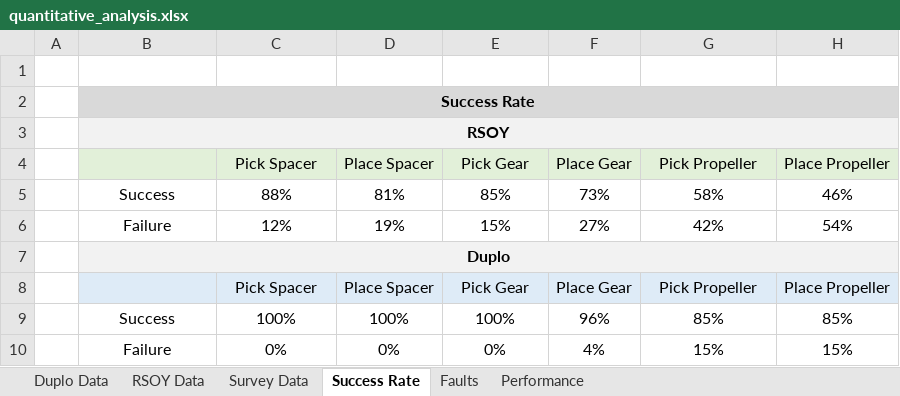
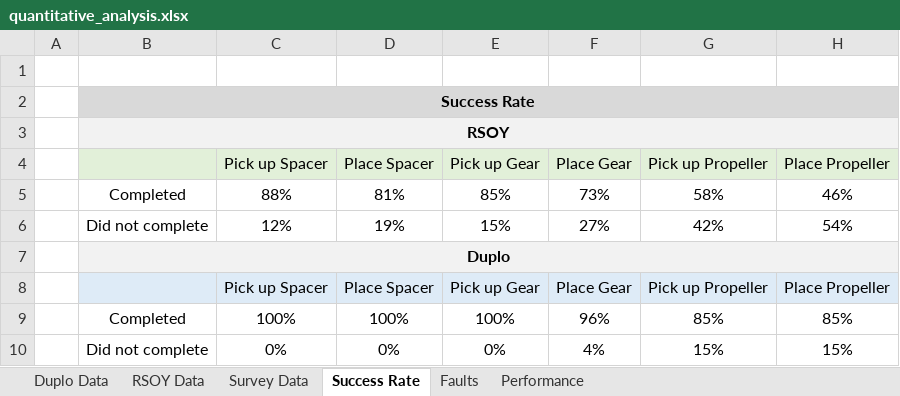
Before and after one commit to fronchetti/two-armed-robots, an Excel workbook: quantitative_analysis.xlsx, sheet Success Rate, drawn as a sheet; values as stored, in another font and other column widths than the file's, no borders; charts and pictures not drawn; the diff names each change by its address in the sheet, - before the commit and + after, or states it on an @@ line.

```diff
--- a/quantitative_analysis.xlsx (sheet Success Rate)
+++ b/quantitative_analysis.xlsx (sheet Success Rate)
-C4: Pick Spacer
+C4: Pick up Spacer
-E4: Pick Gear
+E4: Pick up Gear
-G4: Pick Propeller
+G4: Pick up Propeller
-B5: Success
+B5: Completed
-B6: Failure
+B6: Did not complete
-C8 (Pick up Spacer): Pick Spacer
+C8 (Pick up Spacer): Pick up Spacer
-E8 (Pick up Gear): Pick Gear
+E8 (Pick up Gear): Pick up Gear
-G8 (Pick up Propeller): Pick Propeller
+G8 (Pick up Propeller): Pick up Propeller
-B9: Success
+B9: Completed
-B10: Failure
+B10: Did not complete
```
Also changed, not shown: charts or pictures, demographics.xlsx, 3 other files.
